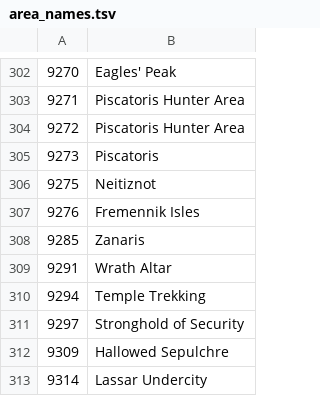
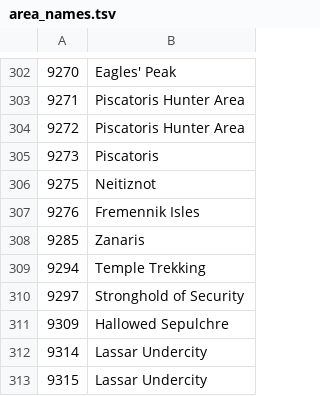
Before and after one commit to JakhRS/better-object-hider, a TSV file: src/main/resources/com/betterobjecthider/area_names.tsv, drawn as a sheet; only a part is shown, gaps mark what is left out; the shorter side is filled out with more unchanged rows; the diff names each change by its address in the sheet, - before the commit and + after, or states it on an @@ line.

```diff
--- a/src/main/resources/com/betterobjecthider/area_names.tsv
+++ b/src/main/resources/com/betterobjecthider/area_names.tsv
-row 309: 9291 | Wrath Altar
```
Also changed, not shown: 16 other files.
